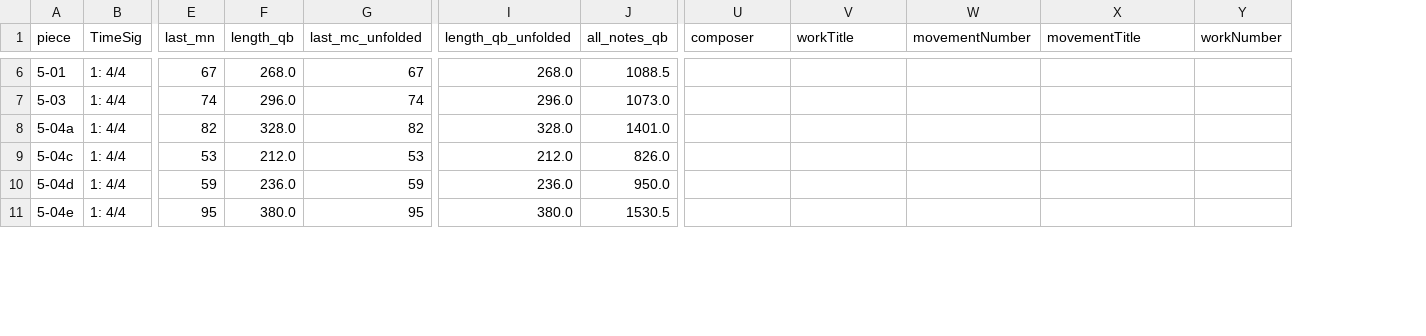
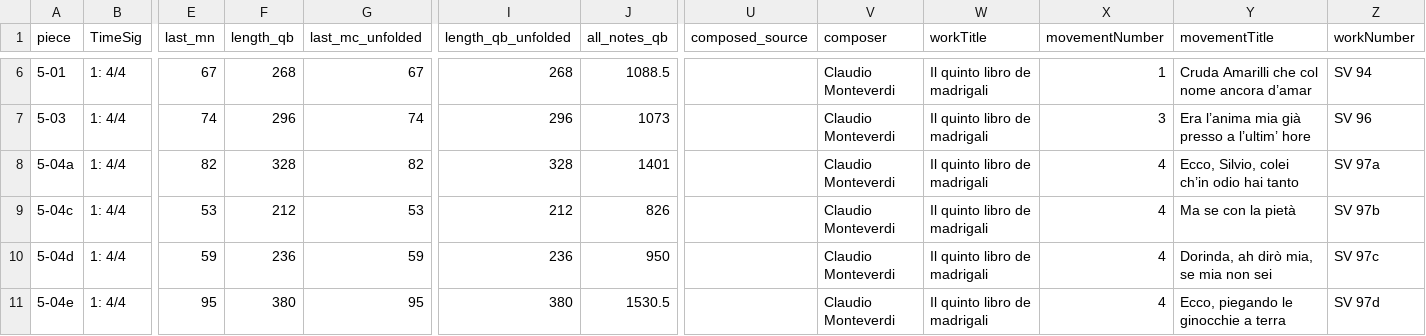
Before and after one commit to DCMLab/monteverdi_madrigals, a TSV file: metadata.tsv, drawn as a sheet; only a part is shown, gaps mark what is left out; addresses are those after the commit; the diff covers the shown part only; the diff names each change by its address in the sheet, - before the commit and + after, or states it on an @@ line.

Commit message:
corrects workTitle, composer, movementNumber, movementTitle, workNumber columns (what is going on with vol. 5 nos. 14-17?)

```diff
--- a/metadata.tsv
+++ b/metadata.tsv
+column U (composed_source), empty
-F6 (length_qb): 268.0
+F6 (length_qb): 268
-I6 (length_qb_unfolded): 268.0
+I6 (length_qb_unfolded): 268
-V6:V11 (composer): (empty)
+V6:V11 (composer): Claudio Monteverdi
-W6:W11 (workTitle): (empty)
+W6:W11 (workTitle): Il quinto libro de madrigali
-X6 (movementNumber): (empty)
+X6 (movementNumber): 1
-Y6 (movementTitle): (empty)
+Y6 (movementTitle): Cruda Amarilli che col nome ancora d’amar
-Z6 (workNumber): (empty)
+Z6 (workNumber): SV 94
-F7 (length_qb): 296.0
+F7 (length_qb): 296
-I7 (length_qb_unfolded): 296.0
+I7 (length_qb_unfolded): 296
-J7 (all_notes_qb): 1073.0
+J7 (all_notes_qb): 1073
-X7 (movementNumber): (empty)
+X7 (movementNumber): 3
-Y7 (movementTitle): (empty)
+Y7 (movementTitle): Era l’anima mia già presso a l’ultim’ hore
-Z7 (workNumber): (empty)
+Z7 (workNumber): SV 96
-F8 (length_qb): 328.0
+F8 (length_qb): 328
-I8 (length_qb_unfolded): 328.0
+I8 (length_qb_unfolded): 328
-J8 (all_notes_qb): 1401.0
+J8 (all_notes_qb): 1401
-X8:X11 (movementNumber): (empty)
+X8:X11 (movementNumber): 4
-Y8 (movementTitle): (empty)
+Y8 (movementTitle): Ecco, Silvio, colei ch’in odio hai tanto
-Z8 (workNumber): (empty)
+Z8 (workNumber): SV 97a
-F9 (length_qb): 212.0
+F9 (length_qb): 212
-I9 (length_qb_unfolded): 212.0
+I9 (length_qb_unfolded): 212
-J9 (all_notes_qb): 826.0
+J9 (all_notes_qb): 826
-Y9 (movementTitle): (empty)
+Y9 (movementTitle): Ma se con la pietà
-Z9 (workNumber): (empty)
+Z9 (workNumber): SV 97b
-F10 (length_qb): 236.0
+F10 (length_qb): 236
-I10 (length_qb_unfolded): 236.0
+I10 (length_qb_unfolded): 236
-J10 (all_notes_qb): 950.0
+J10 (all_notes_qb): 950
-Y10 (movementTitle): (empty)
+Y10 (movementTitle): Dorinda, ah dirò mia, se mia non sei
-Z10 (workNumber): (empty)
+Z10 (workNumber): SV 97c
-F11 (length_qb): 380.0
+F11 (length_qb): 380
-I11 (length_qb_unfolded): 380.0
+I11 (length_qb_unfolded): 380
-Y11 (movementTitle): (empty)
+Y11 (movementTitle): Ecco, piegando le ginocchie a terra
-Z11 (workNumber): (empty)
+Z11 (workNumber): SV 97d
```
Also changed, not shown: 145 edited cells elsewhere in this file.
